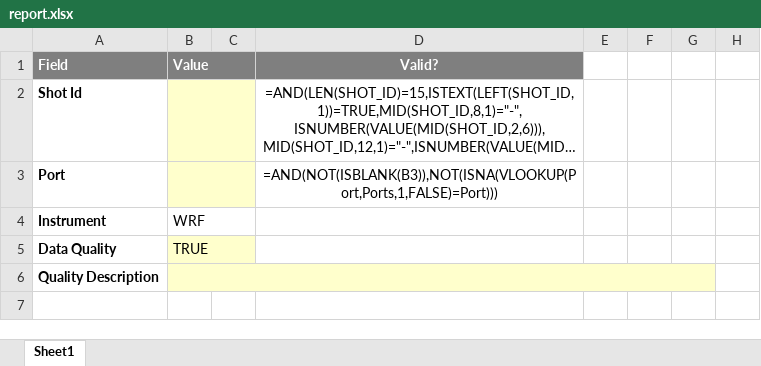
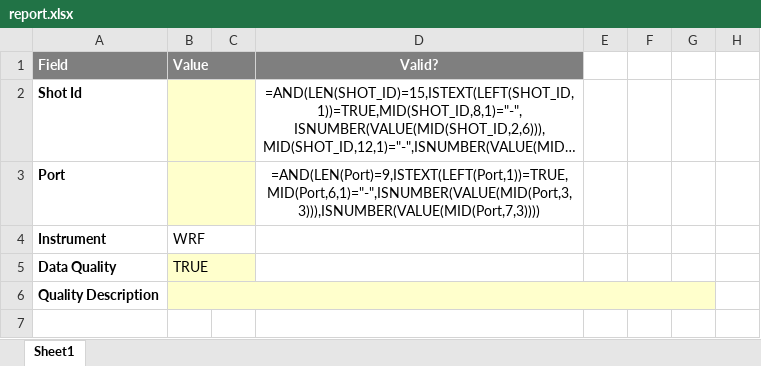
Before and after one commit to PSFC-HEDP/WRF_Analysis, an Excel workbook: templates/report.xlsx, sheet Sheet1, drawn as a sheet; only a part is shown; long unchanged cells end in …; values as stored, in another font and other column widths than the file's, no borders; formulas are shown in place of their values; conditional formats not drawn; the diff names each change by its address in the sheet, - before the commit and + after, or states it on an @@ line.

Commit message:
generate report to upload to archive

```diff
--- a/templates/report.xlsx (sheet Sheet1)
+++ b/templates/report.xlsx (sheet Sheet1)
-D3: =AND(NOT(ISBLANK(B3)),NOT(ISNA(VLOOKUP(Port,Ports,1,FALSE)=Port)))
+D3: =AND(LEN(Port)=9,ISTEXT(LEFT(Port,1))=TRUE,MID(Port,6,1)="-",ISNUMBER(VALUE(MID(Port,3,3))),ISNUMBER(VALUE(MID(Port,7,3))))
```
Also changed, not shown: 1 other file.
